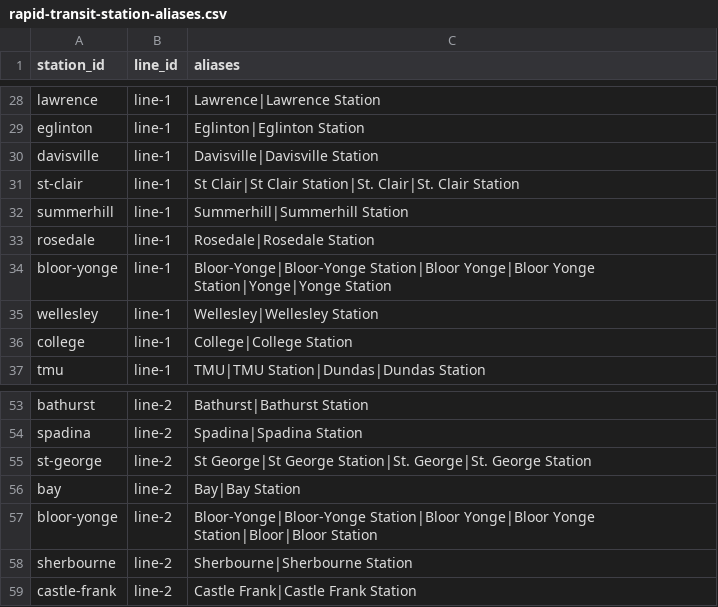
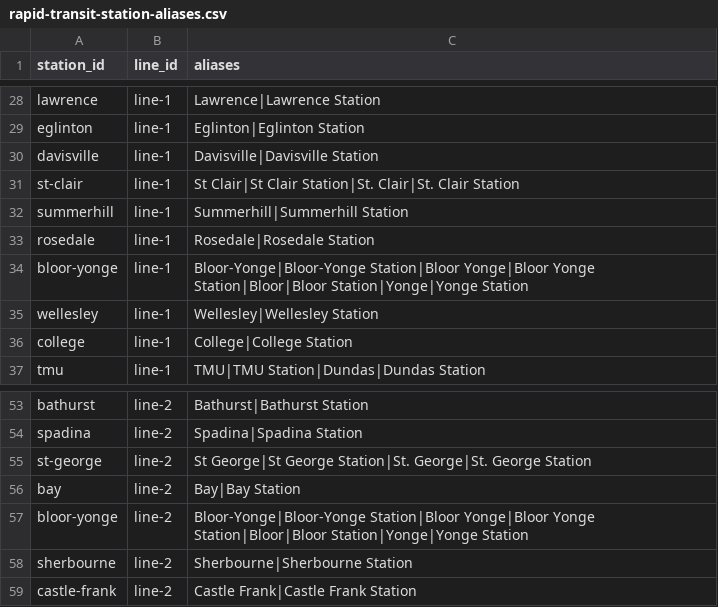
Before and after one commit to calebhabesh/linewatchto, a CSV file: backend/src/main/resources/arrival/rapid-transit-station-aliases.csv, drawn as a sheet; only a part is shown, gaps mark what is left out.

```diff
--- a/backend/src/main/resources/arrival/rapid-transit-station-aliases.csv
+++ b/backend/src/main/resources/arrival/rapid-transit-station-aliases.csv
@@ -33,3 +33,3 @@ summerhill,line-1,Summerhill|Summerhill Station
 rosedale,line-1,Rosedale|Rosedale Station
-bloor-yonge,line-1,Bloor-Yonge|Bloor-Yonge Station|Bloor Yonge|Bloor Yonge Station|Yonge|Yonge Station
+bloor-yonge,line-1,Bloor-Yonge|Bloor-Yonge Station|Bloor Yonge|Bloor Yonge Station|Bloor|Bloor Station|Yonge|Yonge Station
 wellesley,line-1,Wellesley|Wellesley Station
@@ -56,3 +56,3 @@ st-george,line-2,St George|St George Station|St. George|St. George Station
 bay,line-2,Bay|Bay Station
-bloor-yonge,line-2,Bloor-Yonge|Bloor-Yonge Station|Bloor Yonge|Bloor Yonge Station|Bloor|Bloor Station
+bloor-yonge,line-2,Bloor-Yonge|Bloor-Yonge Station|Bloor Yonge|Bloor Yonge Station|Bloor|Bloor Station|Yonge|Yonge Station
 sherbourne,line-2,Sherbourne|Sherbourne Station
```
Also changed, not shown: 5 other files.
